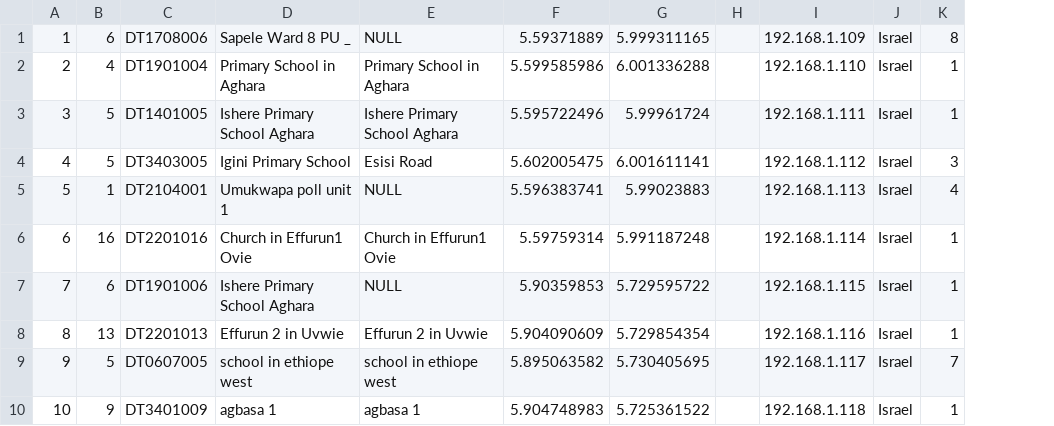
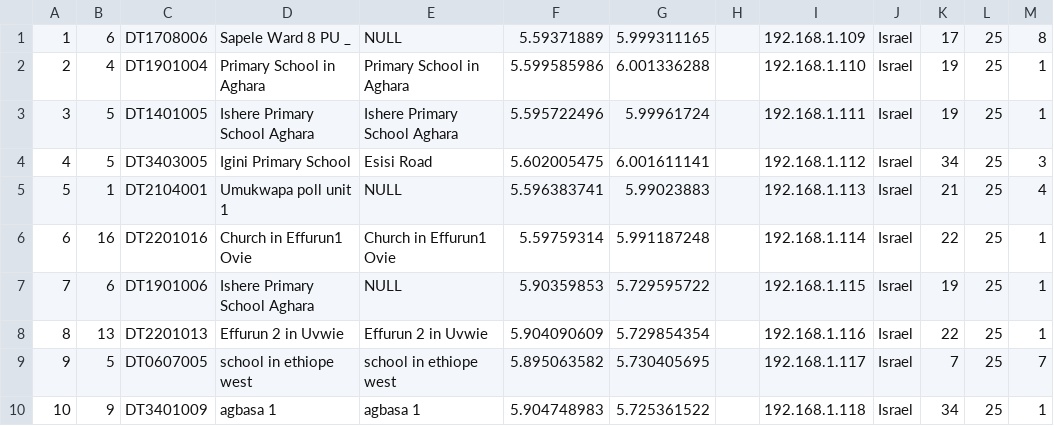
Before and after one commit to Casyvina/INEC_ELECTION_WEBSITE_DJANGO, a CSV file: csv/polling_unit.csv, drawn as a sheet; only a part is shown; the diff names each change by its address in the sheet, - before the commit and + after, or states it on an @@ line.

```diff
--- a/csv/polling_unit.csv
+++ b/csv/polling_unit.csv
+column K, rows 1-10: 17 | 19 | 19 | 34 | 21 | 22 | 19 | 22 | 7 | 34
+column L, rows 1-10: all 25
```
Also changed, not shown: csv/ward.csv, 15 other files.
